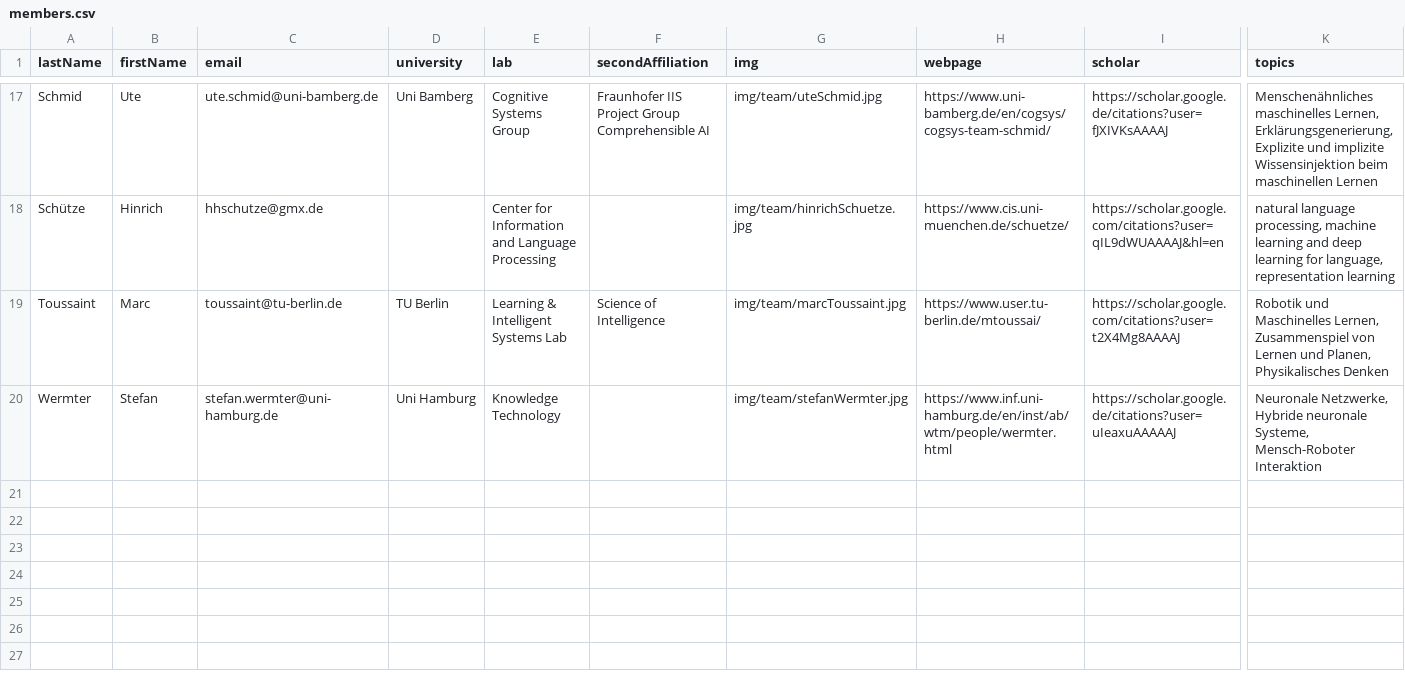
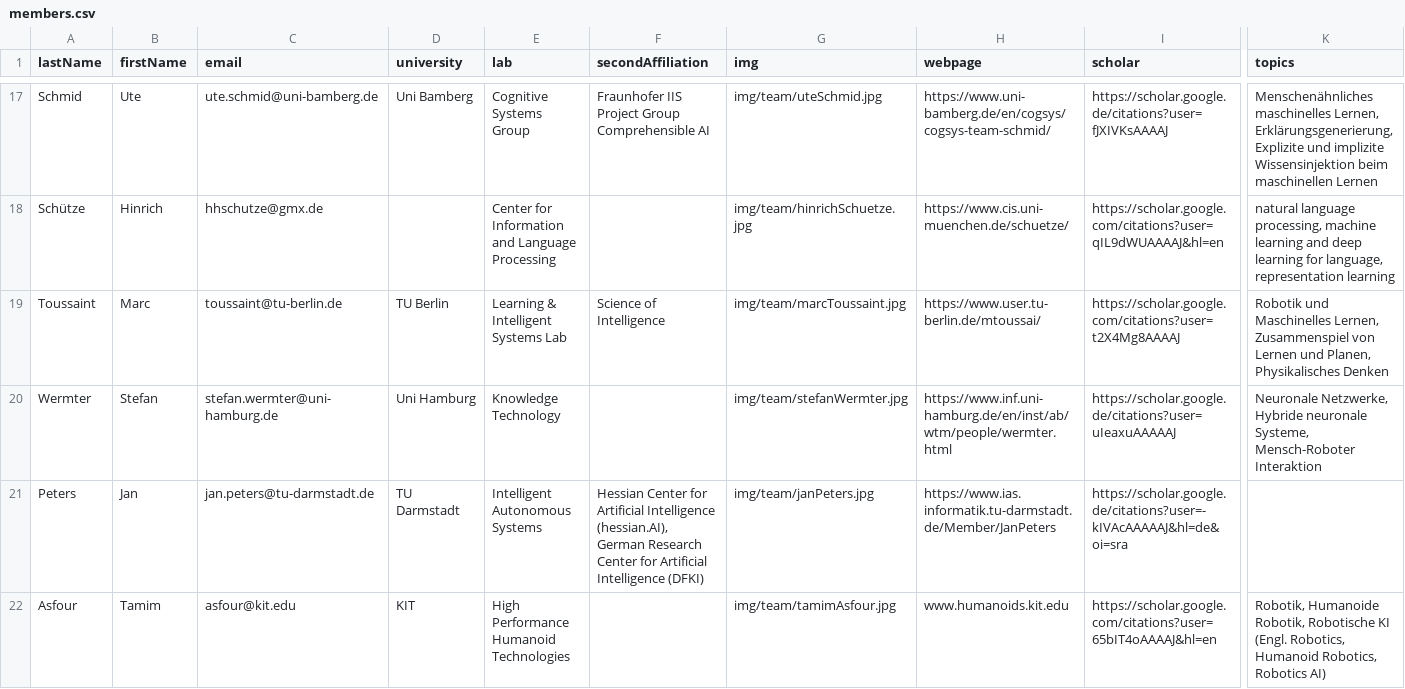
Before and after one commit to MarcToussaint/ki-klub, a CSV file: members.csv, drawn as a sheet; only a part is shown, gaps mark what is left out; rows hold the shown columns only; the diff names each change by its address in the sheet, - before the commit and + after, or states it on an @@ line.

Commit message:
jan and tamim

```diff
--- a/members.csv
+++ b/members.csv
+row 21: Peters | Jan | jan.peters@tu-darmstadt.de | TU Darmstadt | Intelligent Autonomous Systems | Hessian Center for Artificial Intelligence (hessian.AI), German Research Center for Artificial Intelligence (DFKI) | img/team/janPeters.jpg | https://www.ias.informatik.tu-darmstadt.de/Member/JanPeters | https://scholar.google.de/citations?user=-kIVAcAAAAAJ&hl=de&oi=sra
+row 22: Asfour | Tamim | asfour@kit.edu | KIT | High Performance Humanoid Technologies |  | img/team/tamimAsfour.jpg | www.humanoids.kit.edu | https://scholar.google.com/citations?user=65bIT4oAAAAJ&hl=en | Robotik, Humanoide Robotik, Robotische KI (Engl. Robotics, Humanoid Robotics, Robotics AI)
```
Also changed, not shown: 3 other files.
